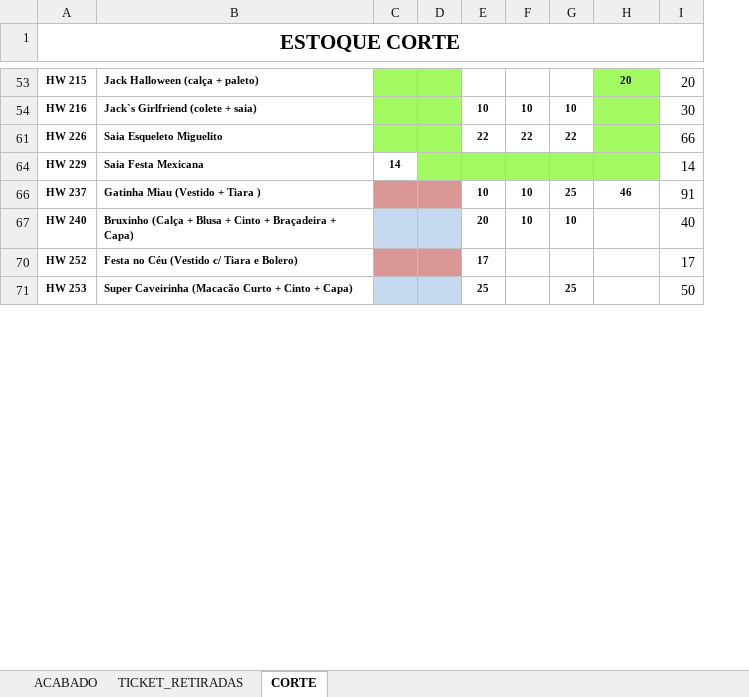
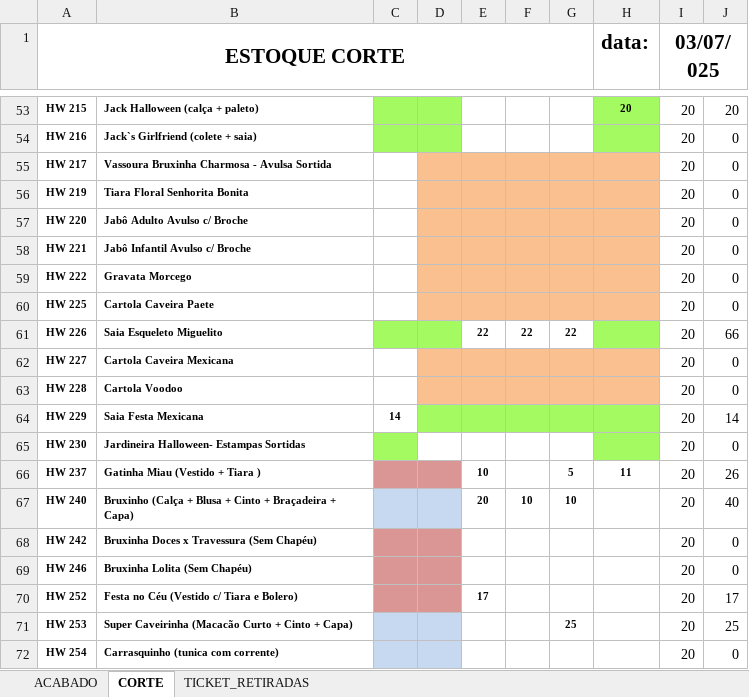
Before and after one commit to kauebdev/pipeline_estoque_bling_masquerade, an Excel workbook: Data/ESTOQUE MASQUERADE.XLSX, sheet CORTE, drawn as a sheet; only a part is shown, gaps mark what is left out; values as stored, in another font and other column widths than the file's, no borders; conditional formats not drawn; removed rows and columns are numbered as before the commit, all else as after; the diff covers the shown part only; the diff names each change by its address in the sheet, - before the commit and + after, or states it on an @@ line.

```diff
--- a/Data/ESTOQUE MASQUERADE.XLSX (sheet CORTE)
+++ b/Data/ESTOQUE MASQUERADE.XLSX (sheet CORTE)
@@ sheet tab order changed: ACABADO | CORTE | TICKET_RETIRADAS @@
+column I (03/07/025), rows 53-54: 20 | 20; row 61: 20; row 64: 20; rows 66-67: 20 | 20; rows 70-71: 20 | 20
-A1:I1 merged
+A1:G1 merged
-H1: (empty)
+H1: data:
-E54: 10
+E54: (empty)
-F54: 10
+F54: (empty)
-G54: 10
+G54: (empty)
-J54: 30
+J54: 0
+row 55: HW 217 | Vassoura Bruxinha Charmosa - Avulsa Sortida |  |  |  |  |  |  | 20 | 0
+row 56: HW 219 | Tiara Floral Senhorita Bonita |  |  |  |  |  |  | 20 | 0
+row 57: HW 220 | Jabô Adulto Avulso c/ Broche |  |  |  |  |  |  | 20 | 0
+row 58: HW 221 | Jabô Infantil Avulso c/ Broche |  |  |  |  |  |  | 20 | 0
+row 59: HW 222 | Gravata Morcego |  |  |  |  |  |  | 20 | 0
+row 60: HW 225 | Cartola Caveira Paete |  |  |  |  |  |  | 20 | 0
+row 62: HW 227 | Cartola Caveira Mexicana |  |  |  |  |  |  | 20 | 0
+row 63: HW 228 | Cartola Voodoo |  |  |  |  |  |  | 20 | 0
+row 65: HW 230 | Jardineira Halloween- Estampas Sortidas |  |  |  |  |  |  | 20 | 0
-F66: 10
+F66: (empty)
-G66: 25
+G66: 5
-H66 (data:): 46
+H66 (data:): 11
-J66: 91
+J66: 26
+row 68: HW 242 | Bruxinha Doces x Travessura (Sem Chapéu) |  |  |  |  |  |  | 20 | 0
+row 69: HW 246 | Bruxinha Lolita (Sem Chapéu) |  |  |  |  |  |  | 20 | 0
-E71: 25
+E71: (empty)
-J71: 50
+J71: 25
+row 72: HW 254 | Carrasquinho (tunica com corrente) |  |  |  |  |  |  | 20 | 0
```
Also changed, not shown: 78 added rows and 27 edited cells elsewhere in this sheet, sheet ACABADO, formulas that keep their value, hidden cells, charts or pictures, 1 other file.
